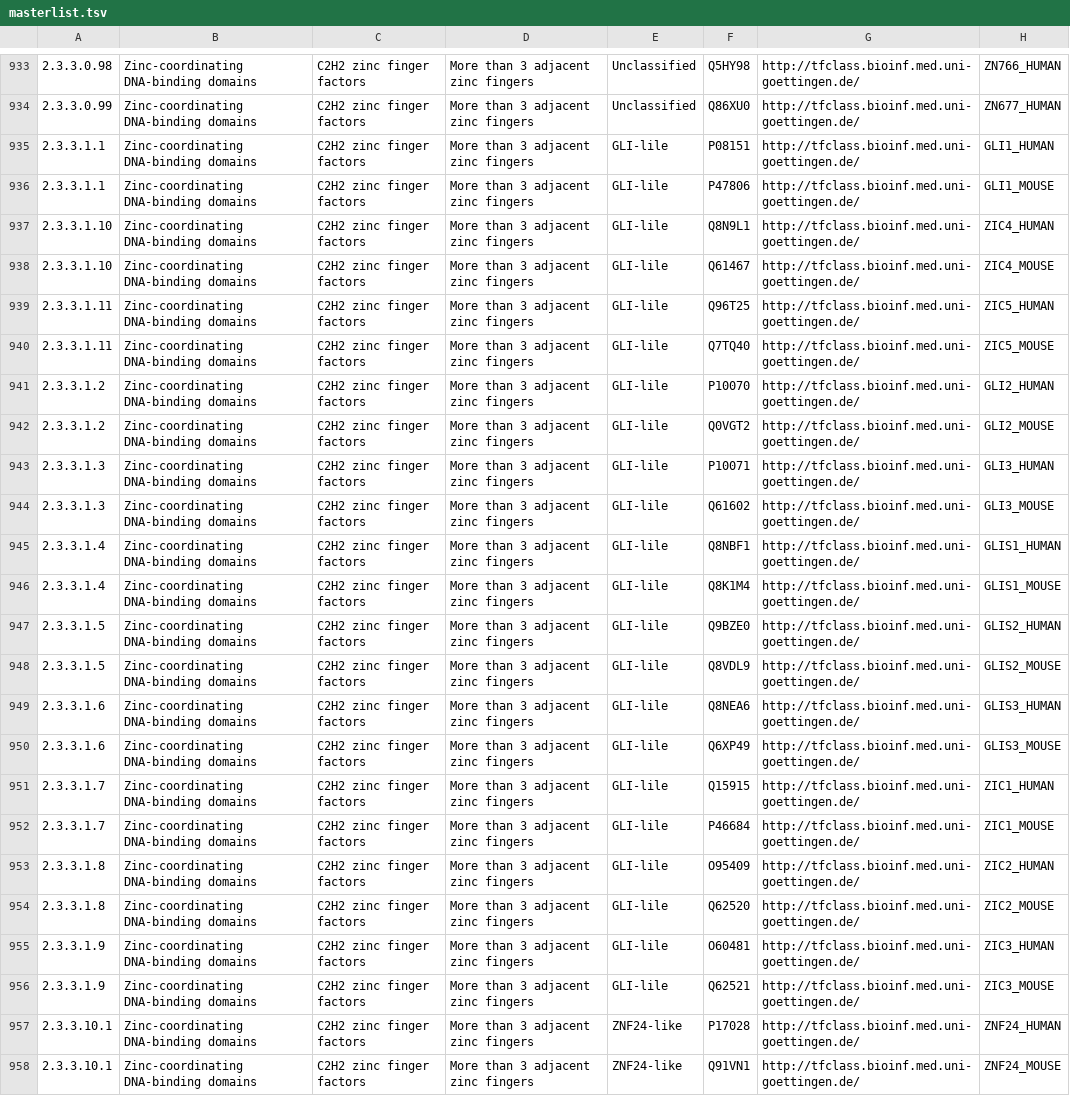
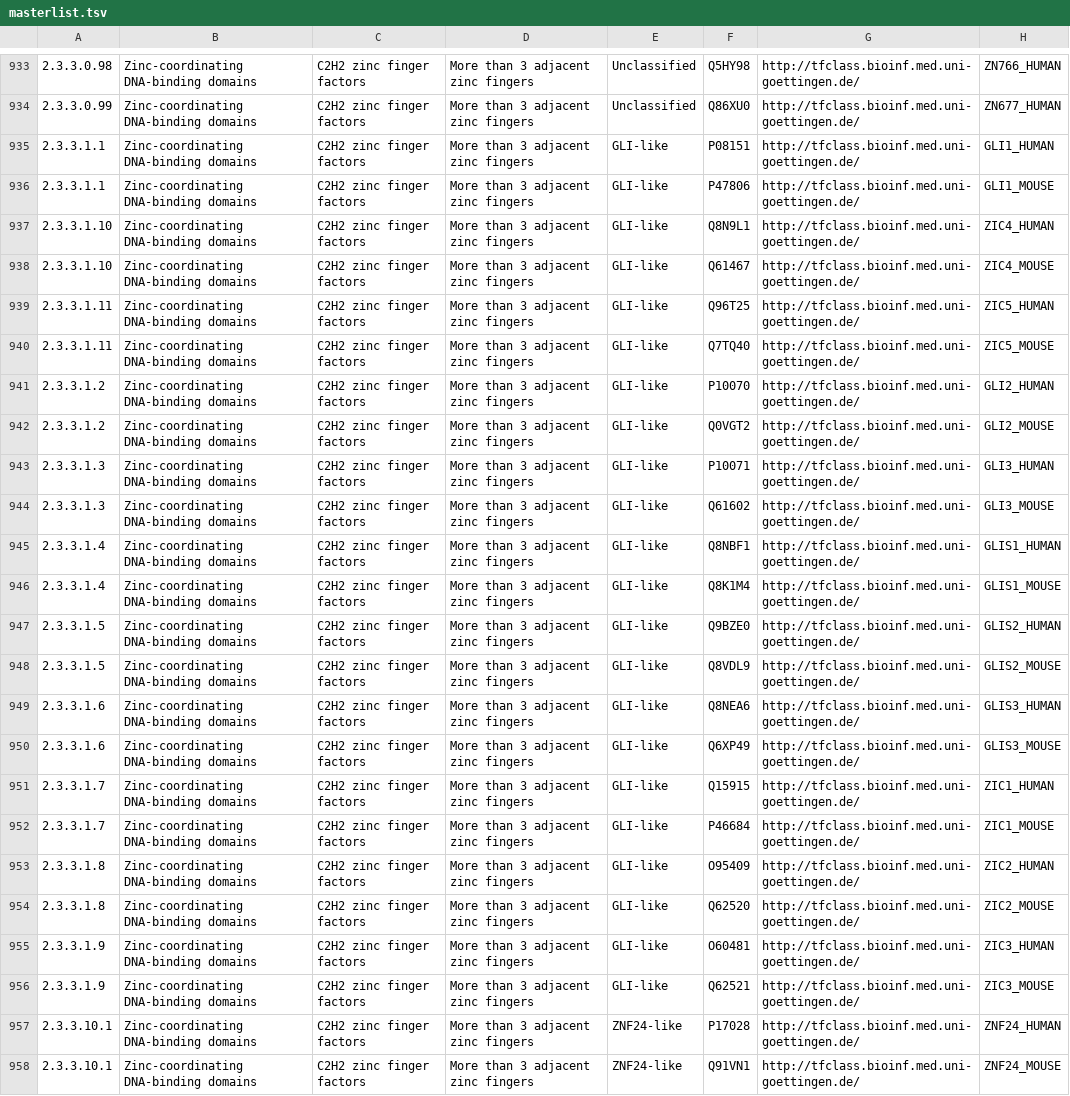
Before and after one commit to autosome-ru/hocomoco_webapp, a TSV file: public/masterlist.tsv, drawn as a sheet; only a part is shown, gaps mark what is left out; the diff names each change by its address in the sheet, - before the commit and + after, or states it on an @@ line.

Commit message:
masterlist update

```diff
--- a/public/masterlist.tsv
+++ b/public/masterlist.tsv
-E935:E956: GLI-lile
+E935:E956: GLI-like
```
